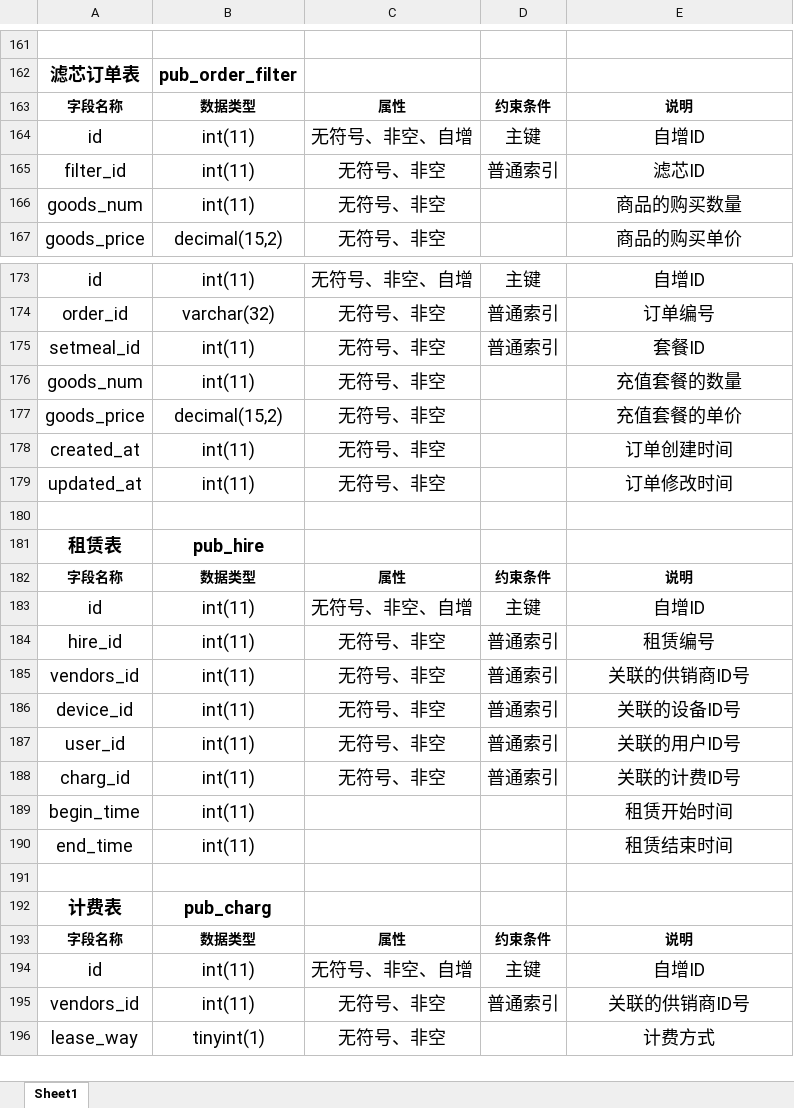
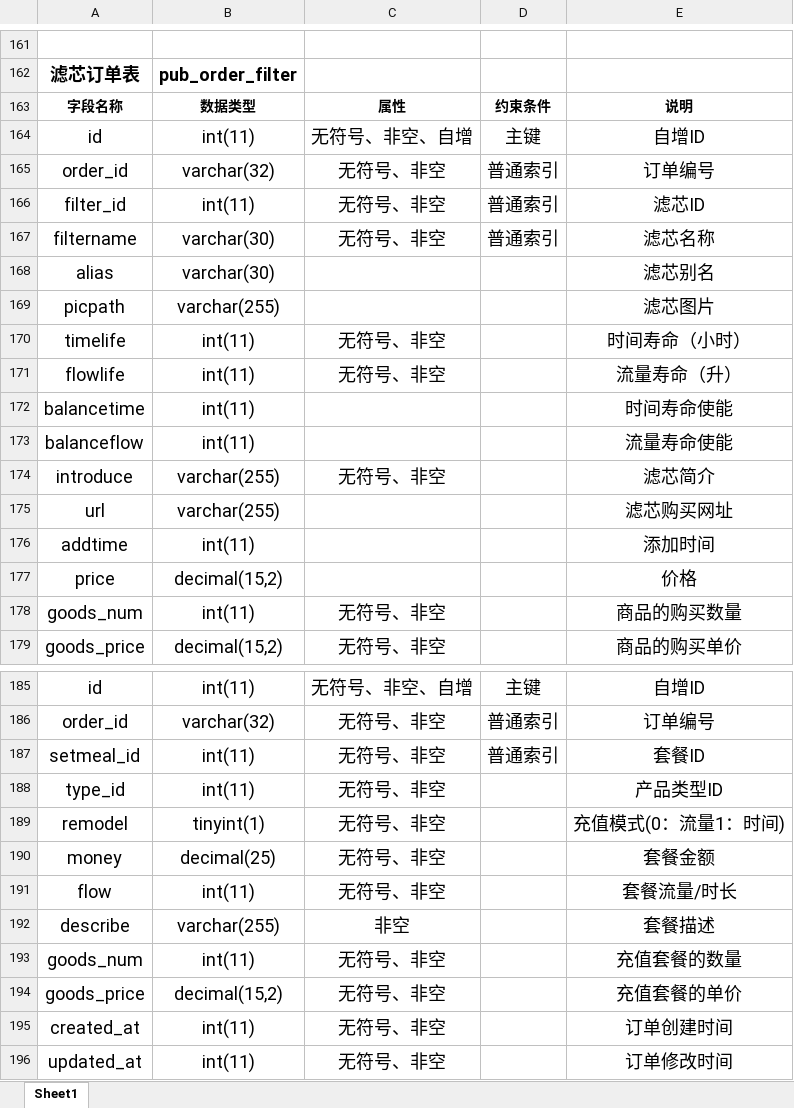
Before and after one commit to panhhonggang/dianqiu, an Excel workbook: doc/支持文件/公版数据字典.xlsx, sheet Sheet1, drawn as a sheet; only a part is shown, gaps mark what is left out; the shorter side is filled out with more unchanged rows; values as stored, in another font and other column widths than the file's, no borders; the diff names each change by its address in the sheet, - before the commit and + after, or states it on an @@ line.

```diff
--- a/doc/支持文件/公版数据字典.xlsx (sheet Sheet1)
+++ b/doc/支持文件/公版数据字典.xlsx (sheet Sheet1)
+row 165: order_id | varchar(32) | 无符号、非空 | 普通索引 | 订单编号
+row 167: filtername | varchar(30) | 无符号、非空 | 普通索引 | 滤芯名称
+row 168: alias | varchar(30) |  |  | 滤芯别名
+row 169: picpath | varchar(255) |  |  | 滤芯图片
+row 170: timelife | int(11) | 无符号、非空 |  | 时间寿命（小时）
+row 171: flowlife | int(11) | 无符号、非空 |  | 流量寿命（升）
+row 172: balancetime | int(11) |  |  | 时间寿命使能
+row 173: balanceflow | int(11) |  |  | 流量寿命使能
+row 174: introduce | varchar(255) | 无符号、非空 |  | 滤芯简介
+row 175: url | varchar(255) |  |  | 滤芯购买网址
+row 176: addtime | int(11) |  |  | 添加时间
+row 177: price | decimal(15,2) |  |  | 价格
+row 188: type_id | int(11) | 无符号、非空 |  | 产品类型ID
+row 189: remodel | tinyint(1) | 无符号、非空 |  | 充值模式(0：流量1：时间)
+row 190: money | decimal(25) | 无符号、非空 |  | 套餐金额
+row 191: flow | int(11) | 无符号、非空 |  | 套餐流量/时长
+row 192: describe | varchar(255) | 非空 |  | 套餐描述
```
Also changed, not shown: 3 other files.
